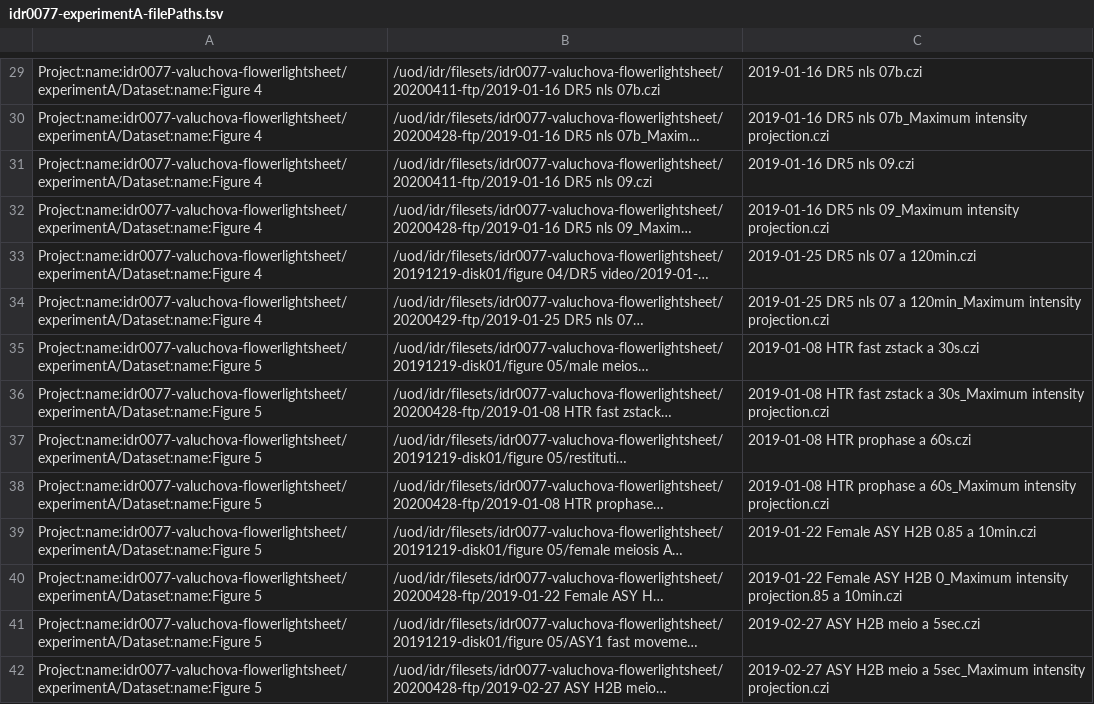
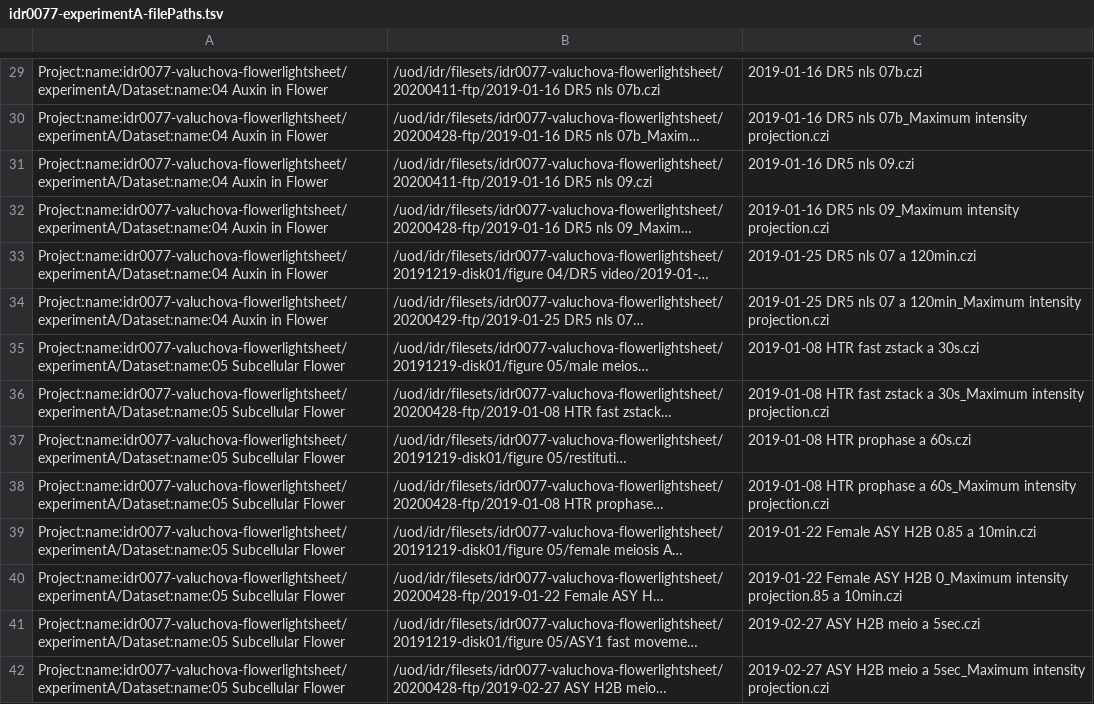
Before and after one commit to IDR/idr0077-valuchova-flowerlightsheet, a TSV file: experimentA/idr0077-experimentA-filePaths.tsv, drawn as a sheet; only a part is shown, gaps mark what is left out; long unchanged cells end in …; the diff covers the shown part only; the diff names each change by its address in the sheet, - before the commit and + after, or states it on an @@ line.

Commit message:
Update Dataset names in experimentA/idr0077-experimentA-filePaths.tsv

```diff
--- a/experimentA/idr0077-experimentA-filePaths.tsv
+++ b/experimentA/idr0077-experimentA-filePaths.tsv
-A29:A34: Project:name:idr0077-valuchova-flowerlightsheet/experimentA/Dataset:name:Figure 4
+A29:A34: Project:name:idr0077-valuchova-flowerlightsheet/experimentA/Dataset:name:04 Auxin in Flower
-A35:A42: Project:name:idr0077-valuchova-flowerlightsheet/experimentA/Dataset:name:Figure 5
+A35:A42: Project:name:idr0077-valuchova-flowerlightsheet/experimentA/Dataset:name:05 Subcellular Flower
```
Also changed, not shown: 62 edited cells elsewhere in this file.
